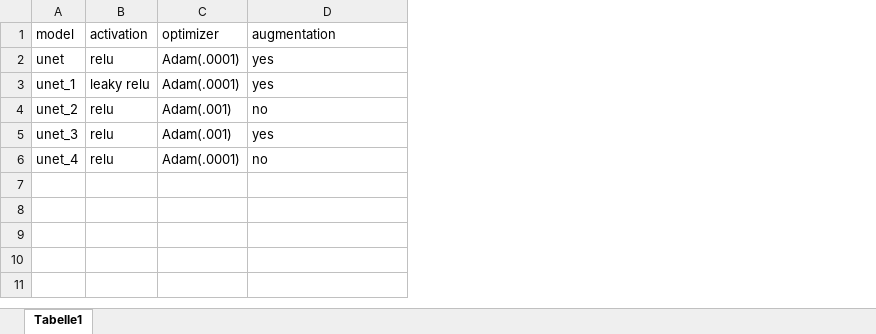
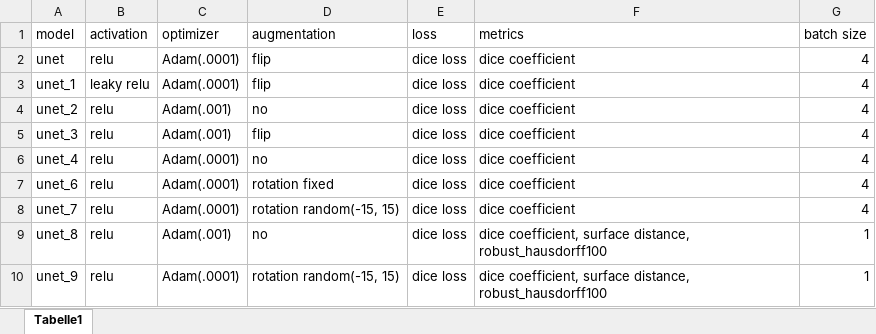
Before and after one commit to tasnimul-unipotsdam/Learning-to-correct-segmentation-masks, an Excel workbook: model parameter.xlsx, sheet Tabelle1, drawn as a sheet; values as stored, in another font and other column widths than the file's, no borders; the diff names each change by its address in the sheet, - before the commit and + after, or states it on an @@ line.

Commit message:
add 5  models

```diff
--- a/model parameter.xlsx (sheet Tabelle1)
+++ b/model parameter.xlsx (sheet Tabelle1)
+column E (loss), rows 2-6: all dice loss
+column F (metrics), rows 2-6: all dice coefficient
+column G (batch size), rows 2-6: all 4
-D2:D3 (augmentation): yes
+D2:D3 (augmentation): flip
-D5 (augmentation): yes
+D5 (augmentation): flip
+row 7: unet_6 | relu | Adam(.0001) | rotation fixed | dice loss | dice coefficient | 4
+row 8: unet_7 | relu | Adam(.0001) | rotation random(-15, 15) | dice loss | dice coefficient | 4
+row 9: unet_8 | relu | Adam(.001) | no | dice loss | dice coefficient, surface distance, robust_hausdorff100 | 1
+row 10: unet_9 | relu | Adam(.0001) | rotation random(-15, 15) | dice loss | dice coefficient, surface distance, robust_hausdorff100 | 1
```
